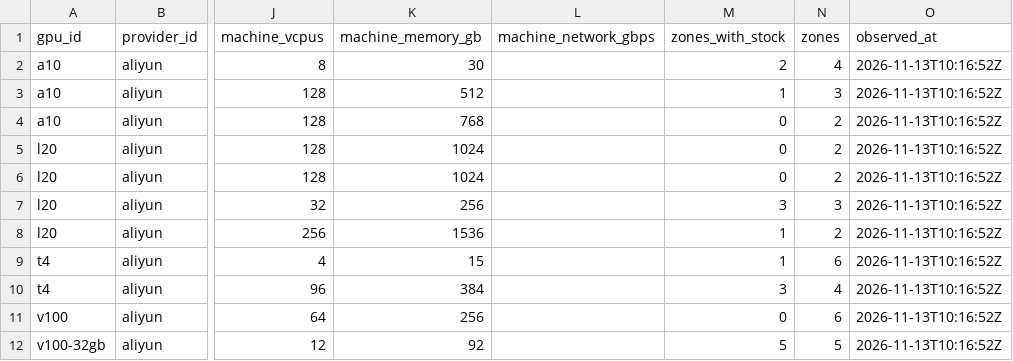
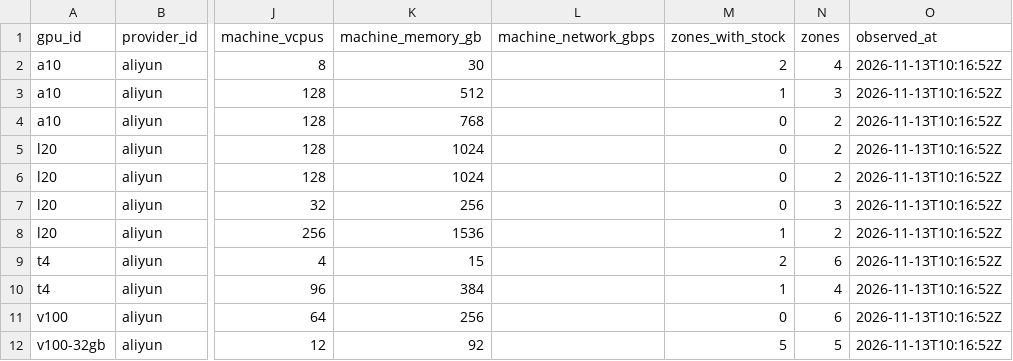
Before and after one commit to dadaobear-glitch/auramatrix-price-data, a CSV file: latest/gpu-prices-china-cny.csv, drawn as a sheet; only a part is shown, gaps mark what is left out; the diff names each change by its address in the sheet, - before the commit and + after, or states it on an @@ line.

```diff
--- a/latest/gpu-prices-china-cny.csv
+++ b/latest/gpu-prices-china-cny.csv
-M7 (zones_with_stock): 3
+M7 (zones_with_stock): 0
-M9 (zones_with_stock): 1
+M9 (zones_with_stock): 2
-M10 (zones_with_stock): 3
+M10 (zones_with_stock): 1
```
Also changed, not shown: latest/gpu-prices-usd.csv, 4 other files.
